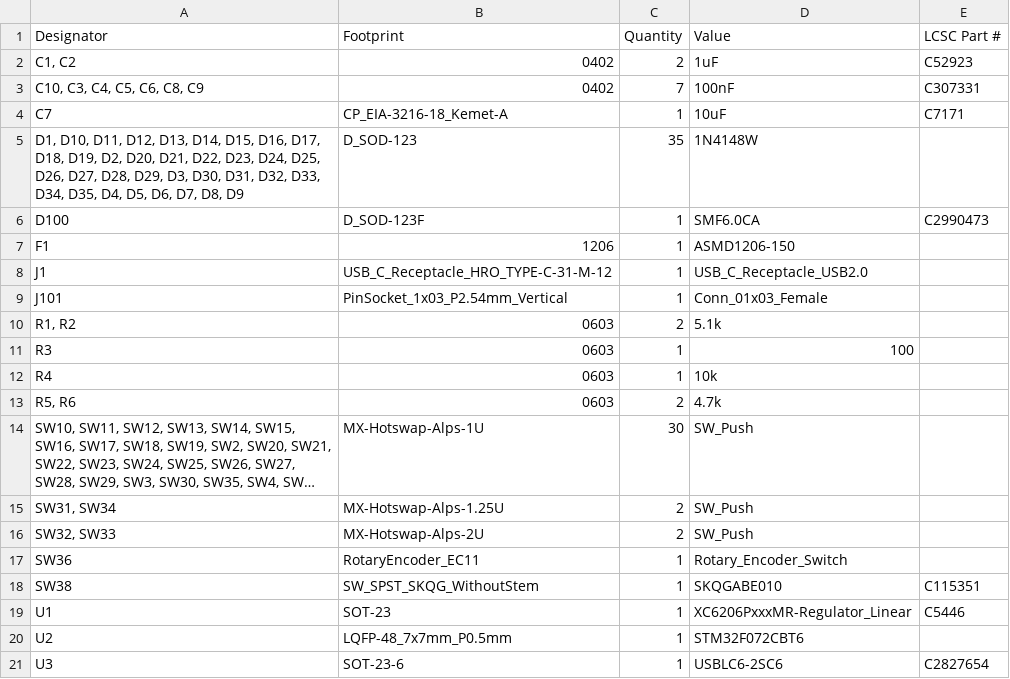
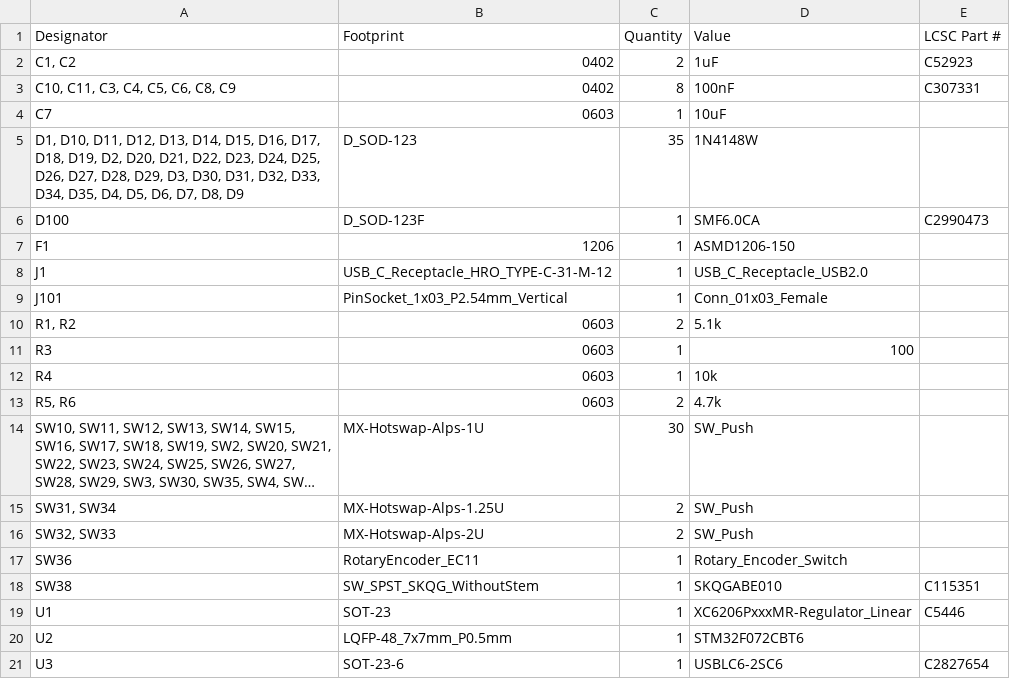
Before and after one commit to sporkus/le_chiffre_keyboard_stm32, a CSV file: kicad/production/bom.csv, drawn as a sheet; long unchanged cells end in ….

```diff
--- a/kicad/production/bom.csv
+++ b/kicad/production/bom.csv
@@ -2,4 +2,4 @@ Designator,Footprint,Quantity,Value,LCSC Part #
 "C1, C2",0402,2,1uF,C52923
-"C10, C3, C4, C5, C6, C8, C9",0402,7,100nF,C307331
-C7,CP_EIA-3216-18_Kemet-A,1,10uF,C7171
+"C10, C11, C3, C4, C5, C6, C8, C9",0402,8,100nF,C307331
+C7,0603,1,10uF,
 "D1, D10, D11, D12, D13, D14, D15, D16, D17, D18, D19, D2, D20, D21, D22, D23, D24, D25, D26, D27, D28, D29, D3, D30, D31, D32, D33, D34, D35, D4, D5, D6, D7, D8, D9",D_SOD-123,35,1N4148W,
```
Also changed, not shown: kicad/production/designators.csv, kicad/production/positions.csv, 7 other files.
